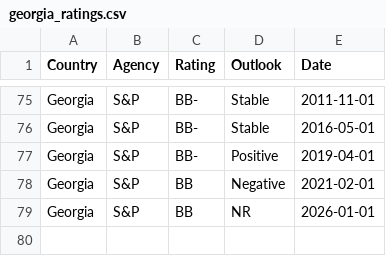
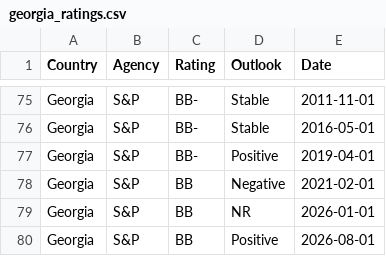
Before and after one commit to Mandamundi/mm-sci, a CSV file: agencies/georgia_ratings.csv, drawn as a sheet; only a part is shown, gaps mark what is left out.

```diff
--- a/agencies/georgia_ratings.csv
+++ b/agencies/georgia_ratings.csv
@@ -79 +79,2 @@ Georgia,S&P,BB,Negative,2021-02-01
 Georgia,S&P,BB,NR,2026-01-01
+Georgia,S&P,BB,Positive,2026-08-01
```
Also changed, not shown: agencies/benin_ratings.csv, agencies/india_ratings.csv, 35 other files.
